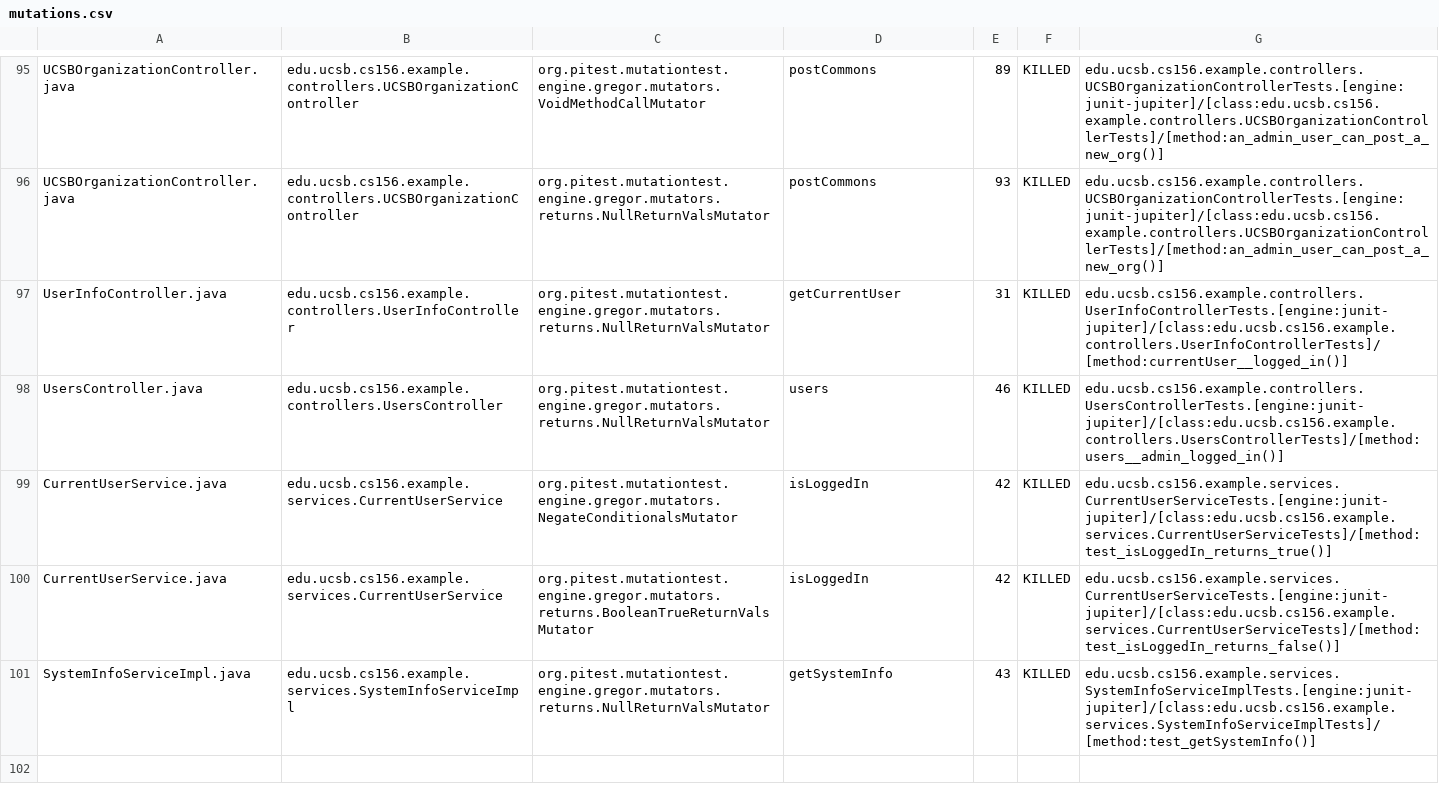
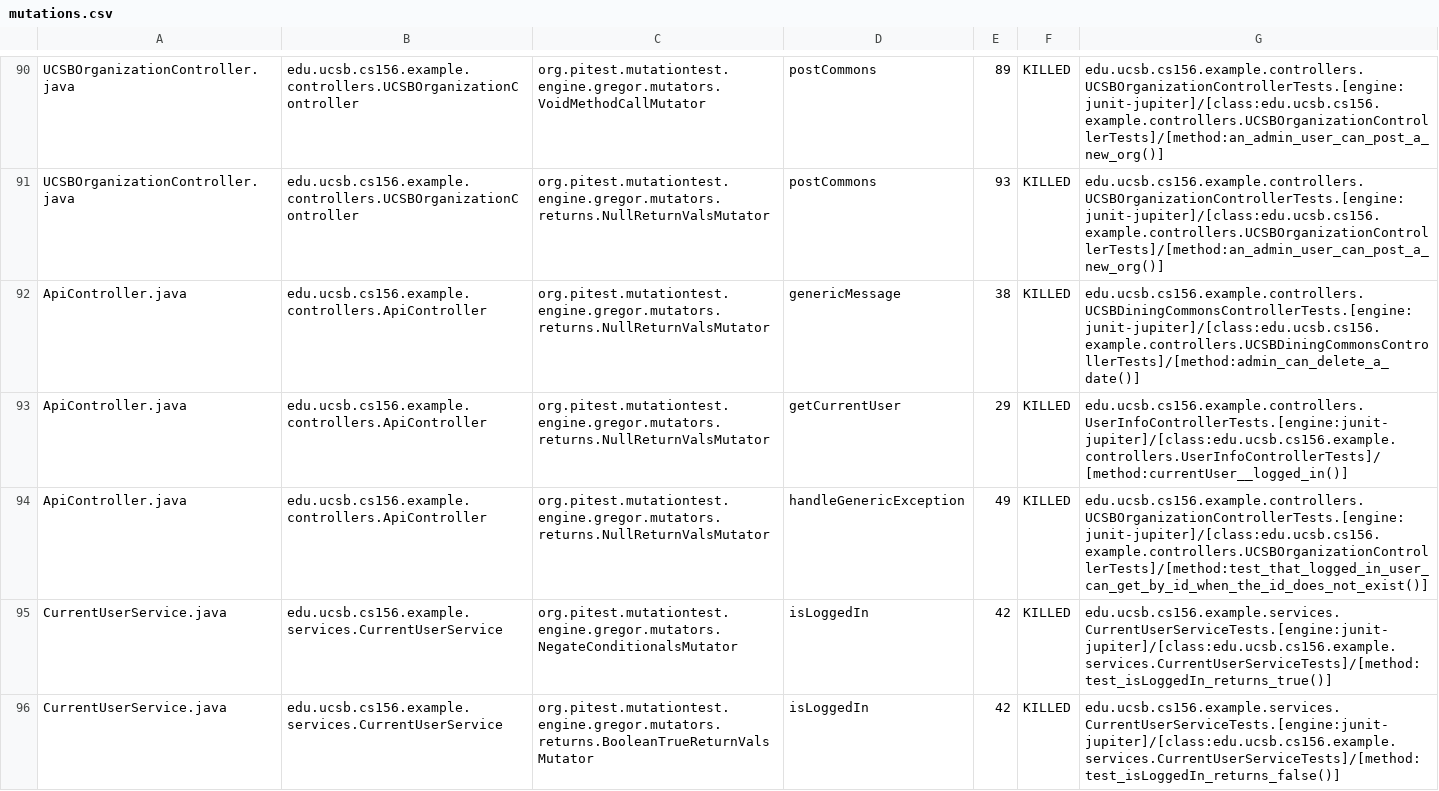
Before and after one commit to ucsb-cs156-f24/team01-f24-07, a CSV file: pitest/mutations.csv, drawn as a sheet; only a part is shown, gaps mark what is left out; the shorter side is filled out with more unchanged rows; the diff covers the shown part only.

Commit message:
Deploying to gh-pages from @ ucsb-cs156-f24/team01-f24-07@c735121163b4c6cb895c6185a1c92df7d02031b7 🚀

```diff
--- a/pitest/mutations.csv
+++ b/pitest/mutations.csv
@@ -96,4 +91,5 @@ UCSBOrganizationController.java,edu.ucsb.cs156.example.controllers.UCSBOrganizat
 UCSBOrganizationController.java,edu.ucsb.cs156.example.controllers.UCSBOrganizationController,org.pitest.mutationtest.engine.gregor.mutators.returns.NullReturnValsMutator,postCommons,93,KILLED,edu.ucsb.cs156.example.controllers.UCSBOrganizationControllerTests.[engine:junit-jupiter]/[class:edu.ucsb.cs156.example.controllers.UCSBOrganizationControllerTests]/[method:an_admin_user_can_post_a_new_org()]
-UserInfoController.java,edu.ucsb.cs156.example.controllers.UserInfoController,org.pitest.mutationtest.engine.gregor.mutators.returns.NullReturnValsMutator,getCurrentUser,31,KILLED,edu.ucsb.cs156.example.controllers.UserInfoControllerTests.[engine:junit-jupiter]/[class:edu.ucsb.cs156.example.controllers.UserInfoControllerTests]/[method:currentUser__logged_in()]
-UsersController.java,edu.ucsb.cs156.example.controllers.UsersController,org.pitest.mutationtest.engine.gregor.mutators.returns.NullReturnValsMutator,users,46,KILLED,edu.ucsb.cs156.example.controllers.UsersControllerTests.[engine:junit-jupiter]/[class:edu.ucsb.cs156.example.controllers.UsersControllerTests]/[method:users__admin_logged_in()]
+ApiController.java,edu.ucsb.cs156.example.controllers.ApiController,org.pitest.mutationtest.engine.gregor.mutators.returns.NullReturnValsMutator,genericMessage,38,KILLED,edu.ucsb.cs156.example.controllers.UCSBDiningCommonsControllerTests.[engine:junit-jupiter]/[class:edu.ucsb.cs156.example.controllers.UCSBDiningCommonsControllerTests]/[method:admin_can_delete_a_date()]
+ApiController.java,edu.ucsb.cs156.example.controllers.ApiController,org.pitest.mutationtest.engine.gregor.mutators.returns.NullReturnValsMutator,getCurrentUser,29,KILLED,edu.ucsb.cs156.example.controllers.UserInfoControllerTests.[engine:junit-jupiter]/[class:edu.ucsb.cs156.example.controllers.UserInfoControllerTests]/[method:currentUser__logged_in()]
+ApiController.java,edu.ucsb.cs156.example.controllers.ApiController,org.pitest.mutationtest.engine.gregor.mutators.returns.NullReturnValsMutator,handleGenericException,49,KILLED,edu.ucsb.cs156.example.controllers.UCSBOrganizationControllerTests.[engine:junit-jupiter]/[class:edu.ucsb.cs156.example.controllers.UCSBOrganizationControllerTests]/[method:test_that_logged_in_user_can_get_by_id_when_the_id_does_not_exist()]
 CurrentUserService.java,edu.ucsb.cs156.example.services.CurrentUserService,org.pitest.mutationtest.engine.gregor.mutators.NegateConditionalsMutator,isLoggedIn,42,KILLED,edu.ucsb.cs156.example.services.CurrentUserServiceTests.[engine:junit-jupiter]/[class:edu.ucsb.cs156.example.services.CurrentUserServiceTests]/[method:test_isLoggedIn_returns_true()]
```
Also changed, not shown: 2 added rows, 2 removed rows and 63 moved rows elsewhere in this file, 14 other files.
